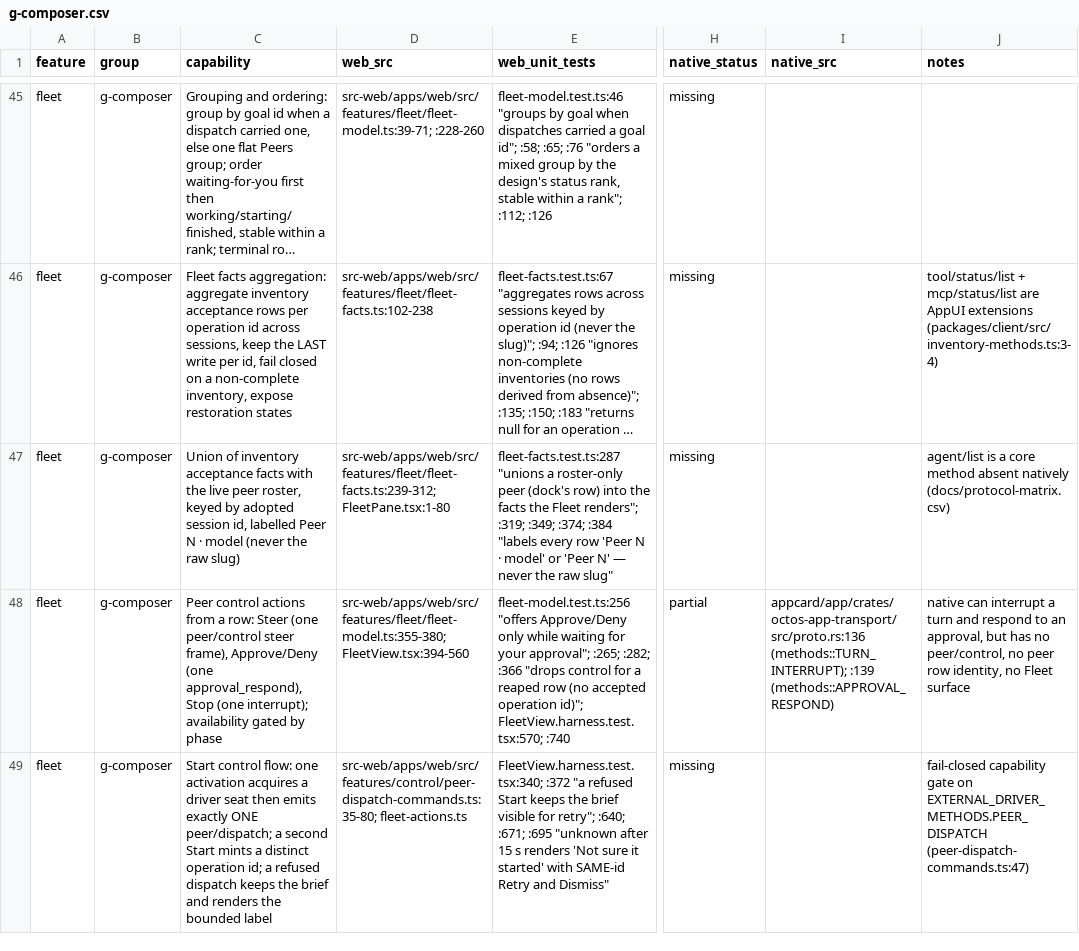
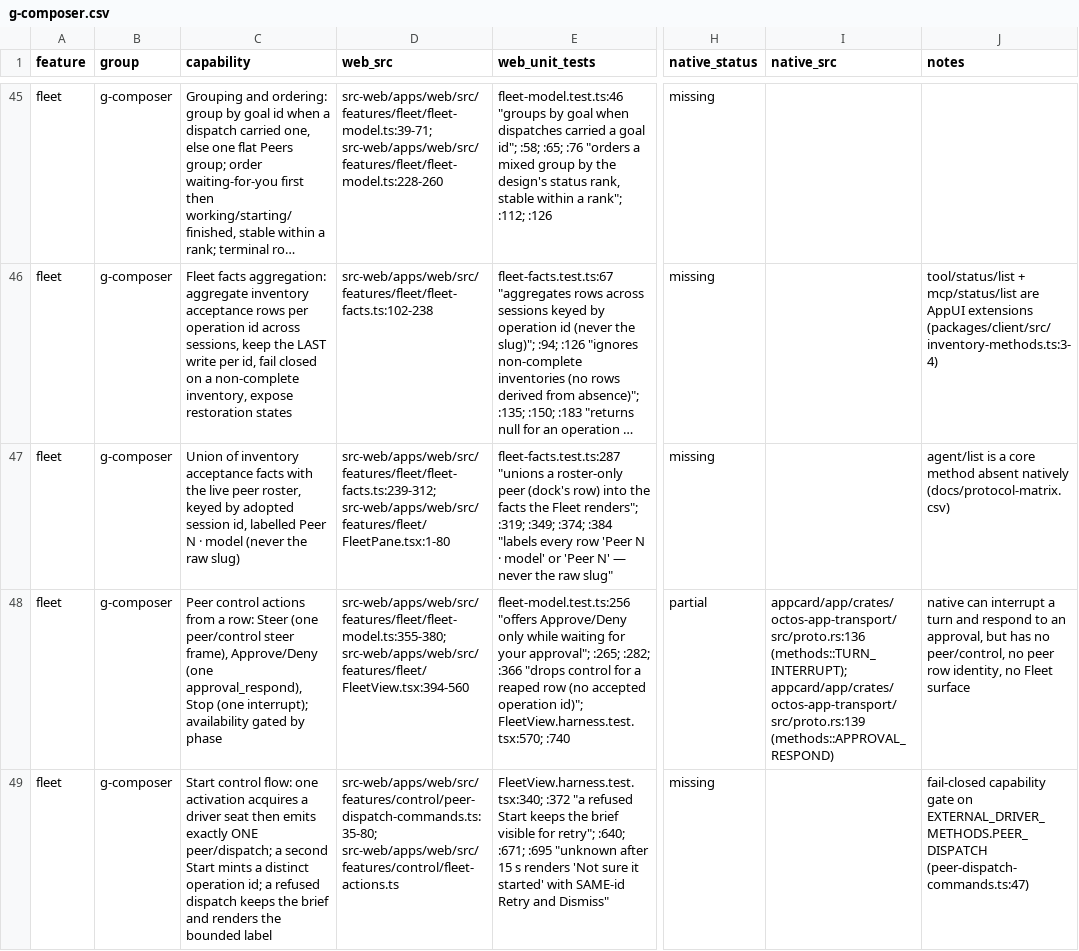
Before and after one commit to octos-org/octoscode-app, a CSV file: docs/parity/g-composer.csv, drawn as a sheet; only a part is shown, gaps mark what is left out; long unchanged cells end in …; the diff covers the shown part only; the diff names each change by its address in the sheet, - before the commit and + after, or states it on an @@ line.

Commit message:
fix(parity): prefix all multi-value paths (src-web/|appcard/|octosense/)

```diff
--- a/docs/parity/g-composer.csv
+++ b/docs/parity/g-composer.csv
-D45 (web_src): src-web/apps/web/src/features/fleet/fleet-model.ts:39-71; :228-260
+D45 (web_src): src-web/apps/web/src/features/fleet/fleet-model.ts:39-71; src-web/apps/web/src/features/fleet/fleet-model.ts:228-260
-D47 (web_src): src-web/apps/web/src/features/fleet/fleet-facts.ts:239-312; FleetPane.tsx:1-80
+D47 (web_src): src-web/apps/web/src/features/fleet/fleet-facts.ts:239-312; src-web/apps/web/src/features/fleet/FleetPane.tsx:1-80
-D48 (web_src): src-web/apps/web/src/features/fleet/fleet-model.ts:355-380; FleetView.tsx:394-560
+D48 (web_src): src-web/apps/web/src/features/fleet/fleet-model.ts:355-380; src-web/apps/web/src/features/fleet/FleetView.tsx:394-560
-I48 (native_src): appcard/app/crates/octos-app-transport/src/proto.rs:136 (methods::TURN_INTERRUPT); :139 (methods::APPROVAL_RESPOND)
+I48 (native_src): appcard/app/crates/octos-app-transport/src/proto.rs:136 (methods::TURN_INTERRUPT); appcard/app/crates/octos-app-transport/src/proto.rs:139 (methods::APPROVAL_RESPOND)
-D49 (web_src): src-web/apps/web/src/features/control/peer-dispatch-commands.ts:35-80; fleet-actions.ts
+D49 (web_src): src-web/apps/web/src/features/control/peer-dispatch-commands.ts:35-80; src-web/apps/web/src/features/control/fleet-actions.ts
```
Also changed, not shown: 33 edited cells elsewhere in this file.
